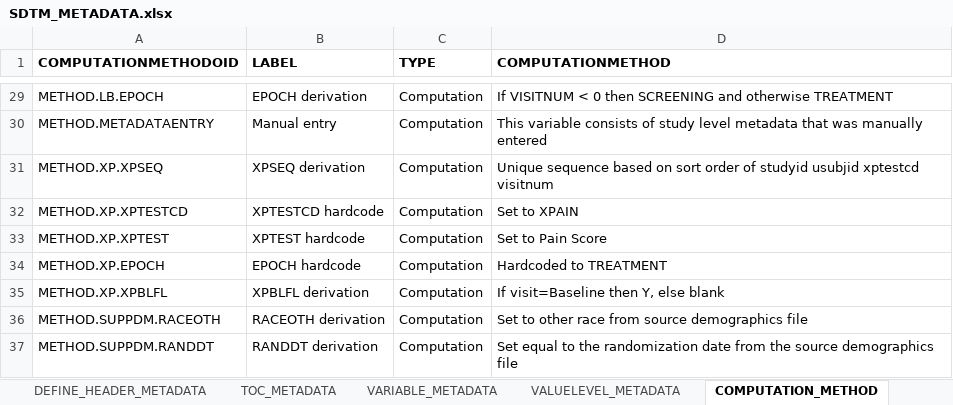
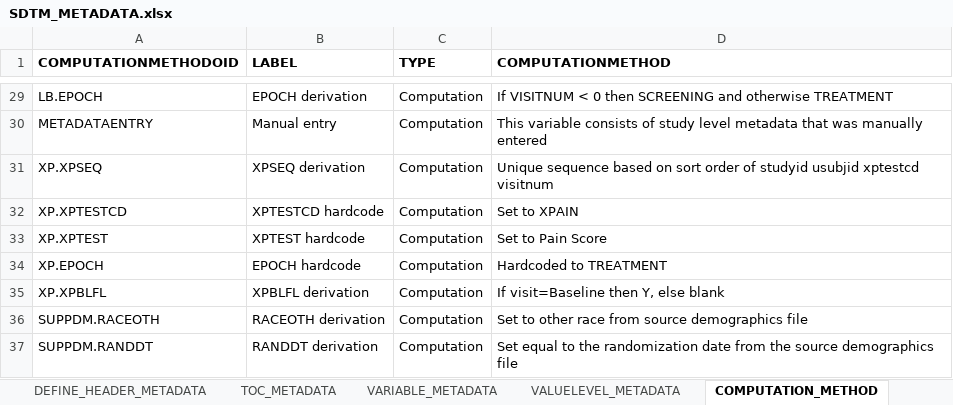
Before and after one commit to dbosak01/defineR, an Excel workbook: inst/extdata/2.0.0/metadata/demo/SDTM_METADATA.xlsx, sheet COMPUTATION_METHOD, drawn as a sheet; only a part is shown, gaps mark what is left out; values as stored, in another font and other column widths than the file's, no borders; the diff covers the shown part only; the diff names each change by its address in the sheet, - before the commit and + after, or states it on an @@ line.

```diff
--- a/inst/extdata/2.0.0/metadata/demo/SDTM_METADATA.xlsx (sheet COMPUTATION_METHOD)
+++ b/inst/extdata/2.0.0/metadata/demo/SDTM_METADATA.xlsx (sheet COMPUTATION_METHOD)
-A29 (COMPUTATIONMETHODOID): METHOD.LB.EPOCH
+A29 (COMPUTATIONMETHODOID): LB.EPOCH
-A30 (COMPUTATIONMETHODOID): METHOD.METADATAENTRY
+A30 (COMPUTATIONMETHODOID): METADATAENTRY
-A31 (COMPUTATIONMETHODOID): METHOD.XP.XPSEQ
+A31 (COMPUTATIONMETHODOID): XP.XPSEQ
-A32 (COMPUTATIONMETHODOID): METHOD.XP.XPTESTCD
+A32 (COMPUTATIONMETHODOID): XP.XPTESTCD
-A33 (COMPUTATIONMETHODOID): METHOD.XP.XPTEST
+A33 (COMPUTATIONMETHODOID): XP.XPTEST
-A34 (COMPUTATIONMETHODOID): METHOD.XP.EPOCH
+A34 (COMPUTATIONMETHODOID): XP.EPOCH
-A35 (COMPUTATIONMETHODOID): METHOD.XP.XPBLFL
+A35 (COMPUTATIONMETHODOID): XP.XPBLFL
-A36 (COMPUTATIONMETHODOID): METHOD.SUPPDM.RACEOTH
+A36 (COMPUTATIONMETHODOID): SUPPDM.RACEOTH
-A37 (COMPUTATIONMETHODOID): METHOD.SUPPDM.RANDDT
+A37 (COMPUTATIONMETHODOID): SUPPDM.RANDDT
```
Also changed, not shown: 27 edited cells elsewhere in this sheet, sheet VARIABLE_METADATA, sheet VALUELEVEL_METADATA, sheet WHERE_CLAUSES, sheet COMMENTS, inst/extdata/2.0.0/metadata/demo/ADAM_METADATA.xlsx, 21 other files.
